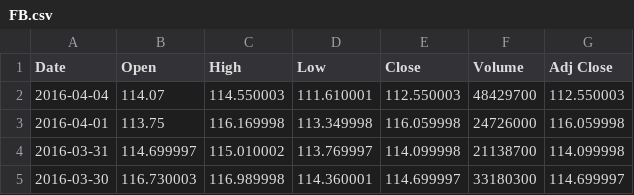
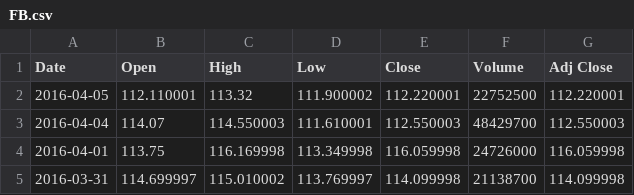
Before and after one commit to Criptic/Softwareentwicklung_Finances, a CSV file: src/main/resources/FB.csv, drawn as a sheet; only a part is shown; the shorter side is filled out with more unchanged rows.

```diff
--- a/src/main/resources/FB.csv
+++ b/src/main/resources/FB.csv
@@ -1,2 +1,3 @@
 Date,Open,High,Low,Close,Volume,Adj Close
+2016-04-05,112.110001,113.32,111.900002,112.220001,22752500,112.220001
 2016-04-04,114.07,114.550003,111.610001,112.550003,48429700,112.550003
```
Also changed, not shown: src/main/resources/AAPL.csv, src/main/resources/AMZN.csv, 10 other files.
